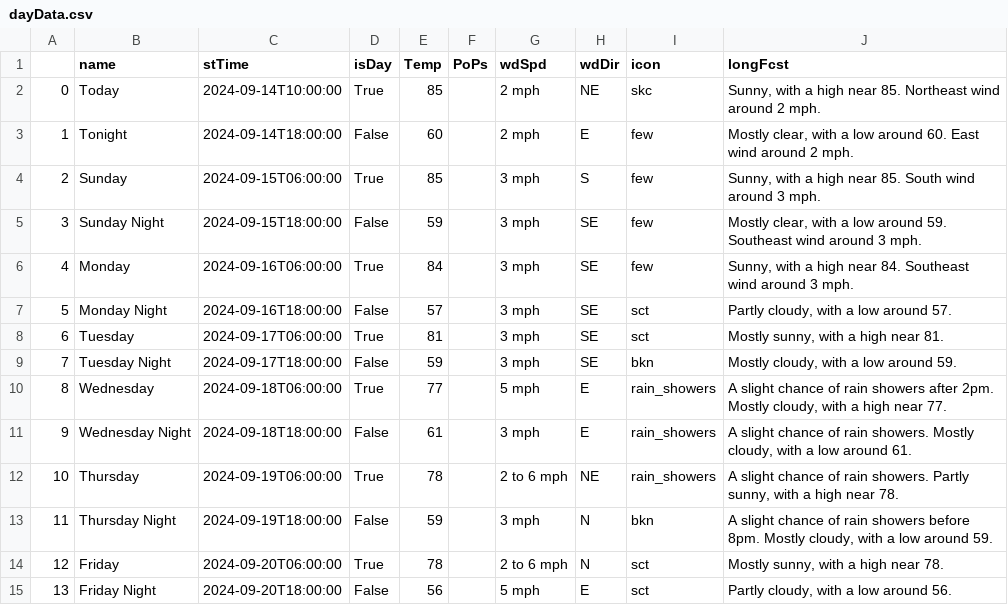
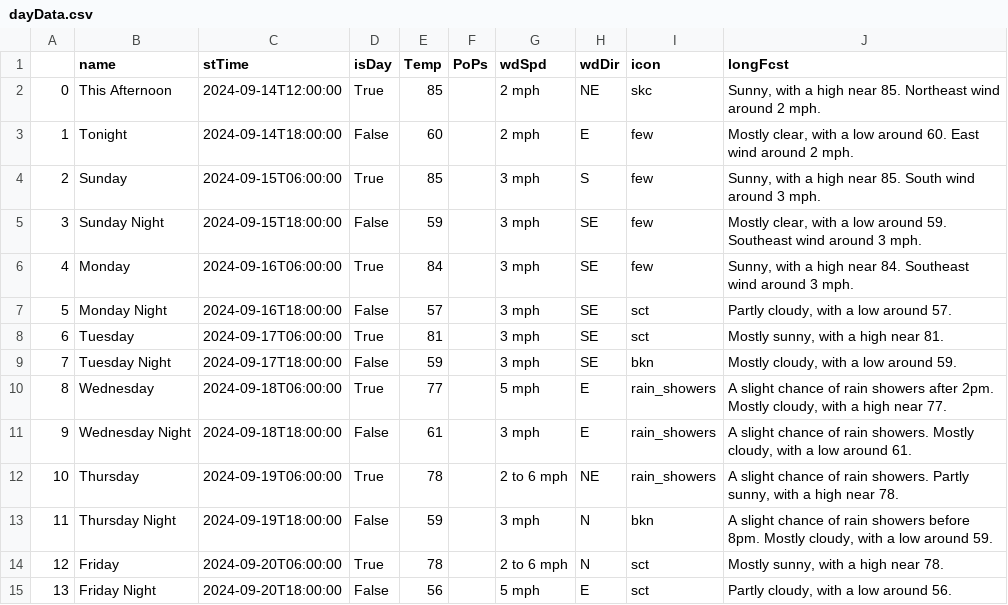
Before and after one commit to avinasharavind/weather-dashboard, a CSV file: static/files/dayData.csv, drawn as a sheet.

```diff
--- a/static/files/dayData.csv
+++ b/static/files/dayData.csv
@@ -1,3 +1,3 @@
 ,name,stTime,isDay,Temp,PoPs,wdSpd,wdDir,icon,longFcst
-0,Today,2024-09-14T10:00:00,True,85,,2 mph,NE,skc,"Sunny, with a high near 85. Northeast wind around 2 mph."
+0,This Afternoon,2024-09-14T12:00:00,True,85,,2 mph,NE,skc,"Sunny, with a high near 85. Northeast wind around 2 mph."
 1,Tonight,2024-09-14T18:00:00,False,60,,2 mph,E,few,"Mostly clear, with a low around 60. East wind around 2 mph."
```
Also changed, not shown: static/files/hourData.csv, 2 other files.
